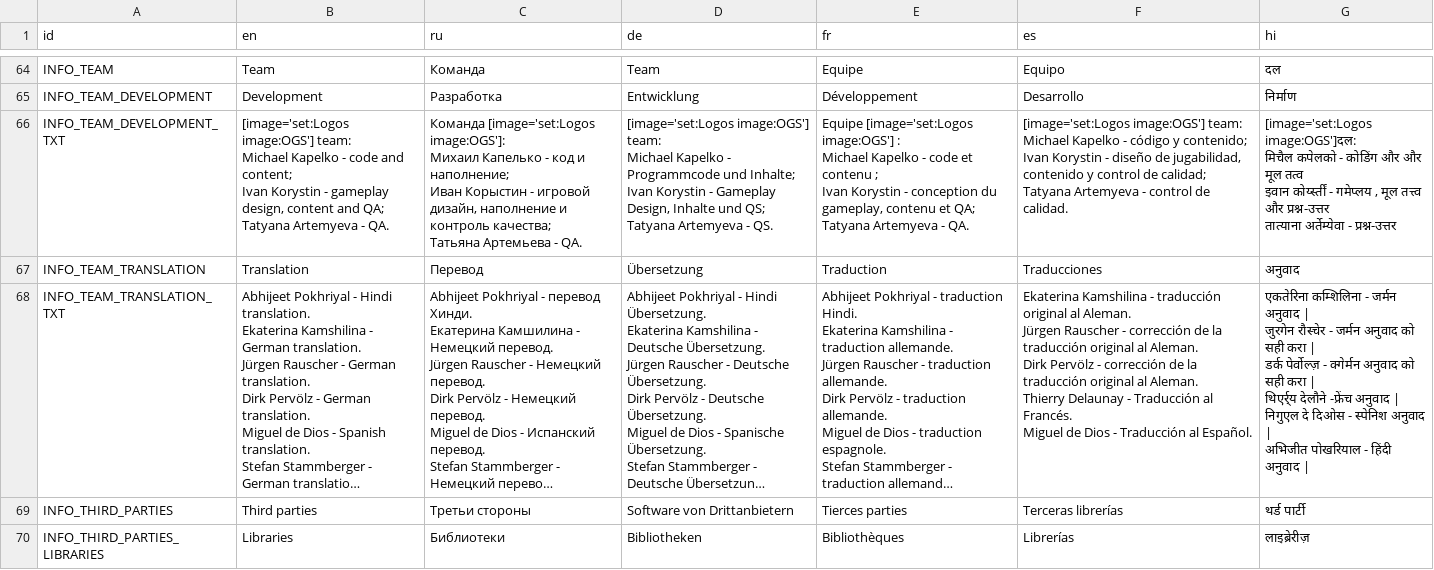
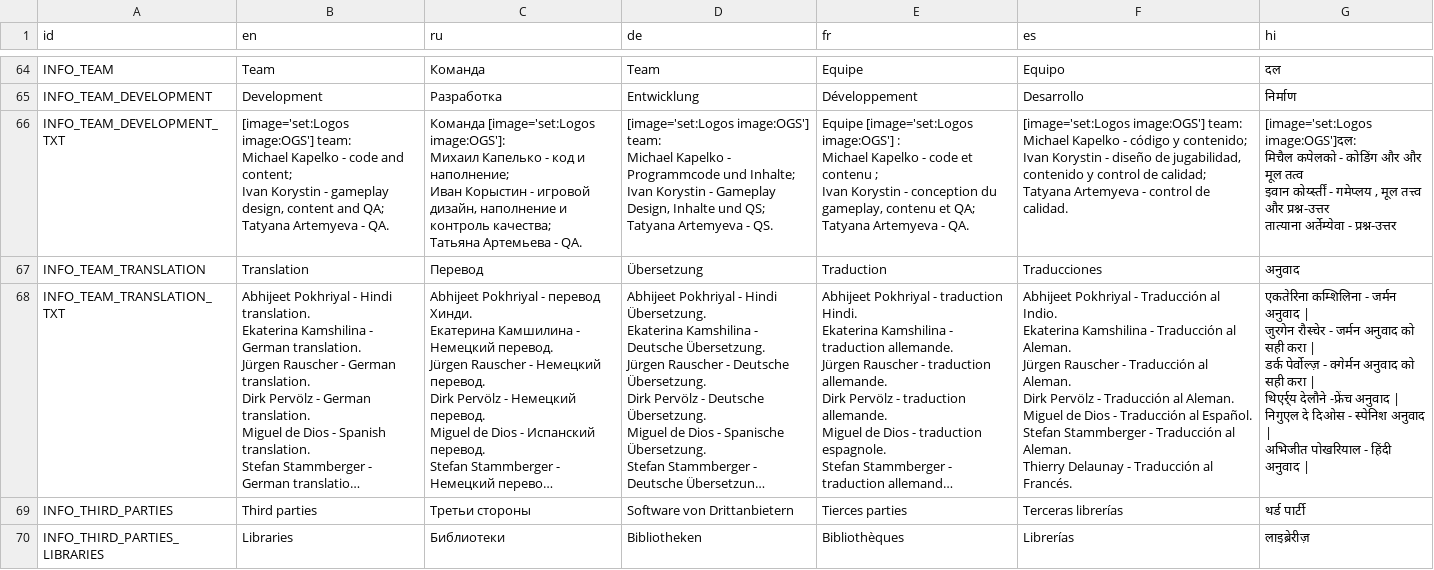
Before and after one commit to jnonline/ogstudio, a CSV file: mj_res/lang/ui.csv, drawn as a sheet; only a part is shown, gaps mark what is left out; long unchanged cells end in …; ↵ is a line break in a cell; the diff covers the shown part only; the diff names each change by its address in the sheet, - before the commit and + after, or states it on an @@ line.

Commit message:
Issue 620 Incorporated Spanish translation by Miguel de Dios Matias

```diff
--- a/mj_res/lang/ui.csv
+++ b/mj_res/lang/ui.csv
-F68 (es): Ekaterina Kamshilina - traducción original al Aleman. ↵ Jürgen Rauscher - corrección de la traducción original al Aleman. ↵ Dirk Pervölz - corrección de la traducción original al Aleman. ↵ Thierry Delaunay - Traducción al Francés. ↵ Miguel de Dios - Traducción al Español.
+F68 (es): Abhijeet Pokhriyal - Traducción al Indio. ↵ Ekaterina Kamshilina - Traducción al Aleman. ↵ Jürgen Rauscher - Traducción al Aleman. ↵ Dirk Pervölz - Traducción al Aleman. ↵ Miguel de Dios - Traducción al Español. ↵ Stefan Stammberger - Traducción al Aleman. ↵ Thierry Delaunay - Traducción al Francés.
```
Also changed, not shown: 15 edited cells elsewhere in this file, 1 other file.
